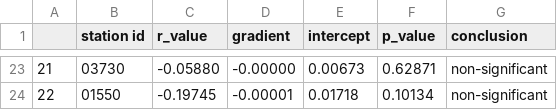
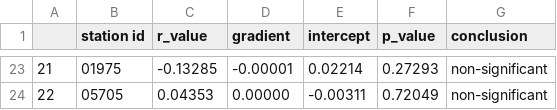
Before and after one commit to serbanradulescu/master_thesis, a CSV file: results/lm_fusarium_combined.csv, drawn as a sheet; only a part is shown, gaps mark what is left out; the diff covers the shown part only.

```diff
--- a/results/lm_fusarium_combined.csv
+++ b/results/lm_fusarium_combined.csv
@@ -23,2 +23,2 @@
-21,03730,-0.05880,-0.00000,0.00673,0.62871,non-significant
-22,01550,-0.19745,-0.00001,0.01718,0.10134,non-significant
+21,01975,-0.13285,-0.00001,0.02214,0.27293,non-significant
+22,05705,0.04353,0.00000,-0.00311,0.72049,non-significant
```
Also changed, not shown: 116 edited cells elsewhere in this file, results/category_summary.csv, results/lm_fusarium_ppt.csv, 27 other files.
